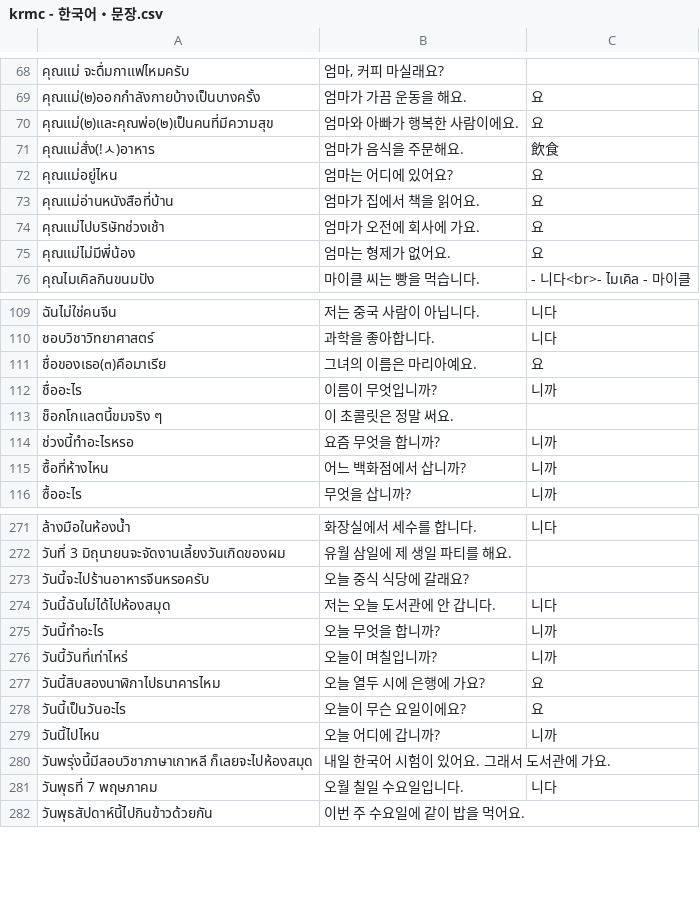
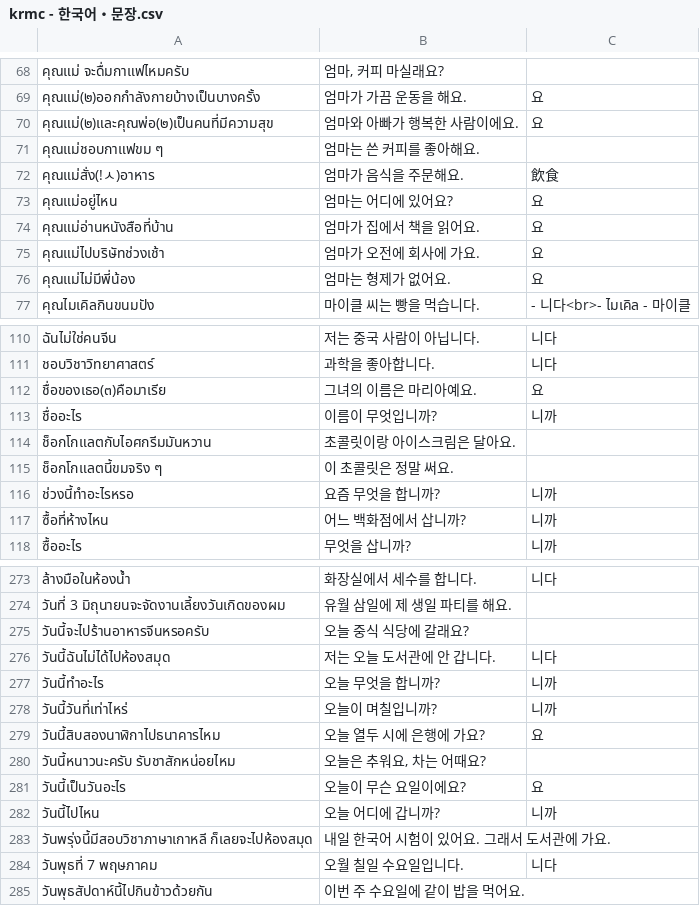
Before and after one commit to ponlawat-w/anki-collection, a CSV file: notes/krmc - 한국어・문장.csv, drawn as a sheet; only a part is shown, gaps mark what is left out; the diff names each change by its address in the sheet, - before the commit and + after, or states it on an @@ line.

```diff
--- a/notes/krmc - 한국어・문장.csv
+++ b/notes/krmc - 한국어・문장.csv
+row 71: คุณแม่ชอบกาแฟขม ๆ | 엄마는 쓴 커피를 좋아해요.
+row 114: ช็อกโกแลตกับไอศกรีมมันหวาน | 초콜릿이랑 아이스크림은 달아요.
+row 280: วันนี้หนาวนะครับ รับชาสักหน่อยไหม | 오늘은 추워요, 차는 어때요?
```
Also changed, not shown: notes/esth - Español.csv, notes/jath - 日本語.csv, 7 other files.
